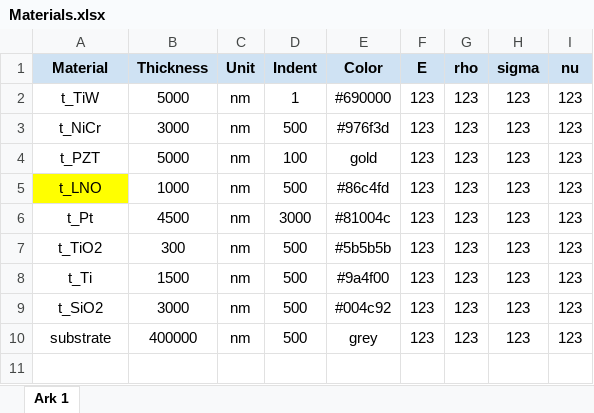
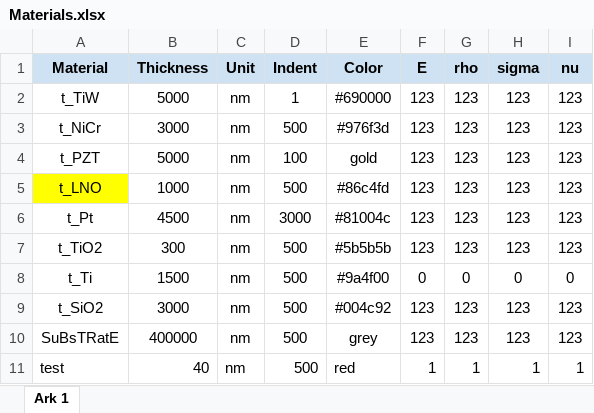
Before and after one commit to MagnusDH/SINTEF-Material_Stack_Visualizer, an Excel workbook: Materials.xlsx, sheet Ark 1, drawn as a sheet; values as stored, in another font and other column widths than the file's, no borders; charts and pictures not drawn; the diff names each change by its address in the sheet, - before the commit and + after, or states it on an @@ line.

```diff
--- a/Materials.xlsx (sheet Ark 1)
+++ b/Materials.xlsx (sheet Ark 1)
-F8 (E): 123
+F8 (E): 0
-G8 (rho): 123
+G8 (rho): 0
-H8 (sigma): 123
+H8 (sigma): 0
-I8 (nu): 123
+I8 (nu): 0
-A10 (Material): substrate
+A10 (Material): SuBsTRatE
+row 11: test | 40 | nm | 500 | red | 1 | 1 | 1 | 1
```
Also changed, not shown: 7 other files.
